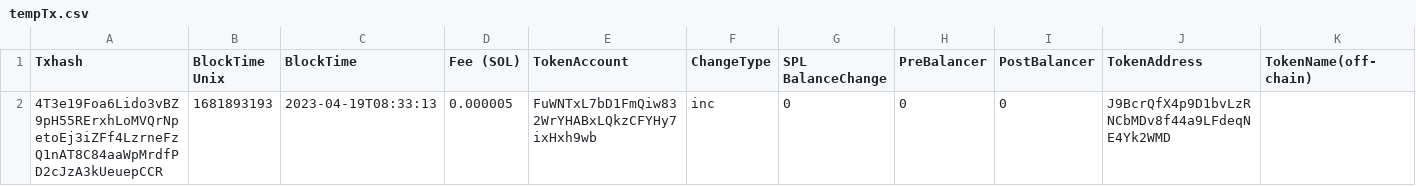
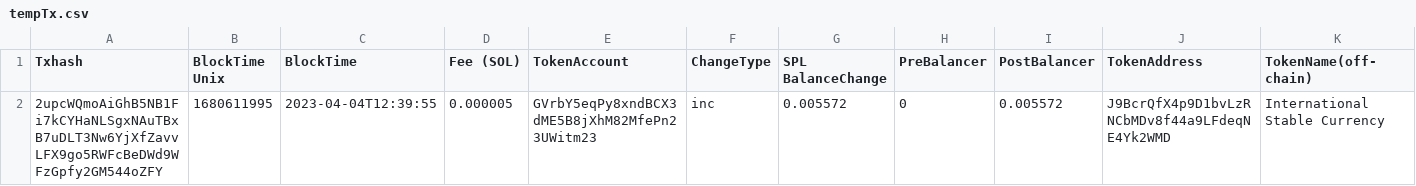
Before and after one commit to Gitmazter/ISC-holder-page, a CSV file: python_service/csv_files/tempTx.csv, drawn as a sheet; only a part is shown; removed rows and columns are numbered as before the commit, all else as after; rows hold the shown columns only; the diff names each change by its address in the sheet, - before the commit and + after, or states it on an @@ line.

```diff
--- a/python_service/csv_files/tempTx.csv
+++ b/python_service/csv_files/tempTx.csv
-row 2: 4T3e19Foa6Lido3vBZ9pH55RErxhLoMVQrNpetoEj3iZFf4LzrneFzQ1nAT8C84aaWpMrdfPD2cJzA3kUeuepCCR | 1681893193 | 2023-04-19T08:33:13 | 0.000005 | FuWNTxL7bD1FmQiw832WrYHABxLQkzCFYHy7ixHxh9wb | inc | 0 | 0 | 0 | J9BcrQfX4p9D1bvLzRNCbMDv8f44a9LFdeqNE4Yk2WMD
+row 2: 2upcWQmoAiGhB5NB1Fi7kCYHaNLSgxNAuTBxB7uDLT3Nw6YjXfZavvLFX9go5RWFcBeDWd9WFzGpfy2GM544oZFY | 1680611995 | 2023-04-04T12:39:55 | 0.000005 | GVrbY5eqPy8xndBCX3dME5B8jXhM82MfePn23UWitm23 | inc | 0.005572 | 0 | 0.005572 | J9BcrQfX4p9D1bvLzRNCbMDv8f44a9LFdeqNE4Yk2WMD | International Stable Currency
```
Also changed, not shown: 2 other files.
